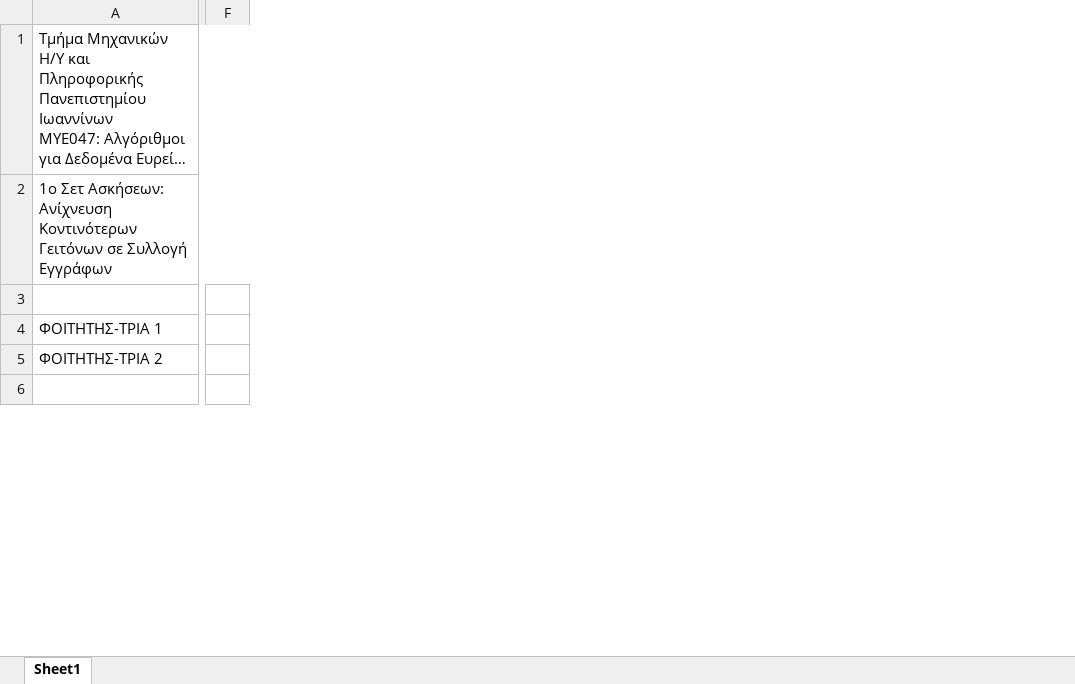
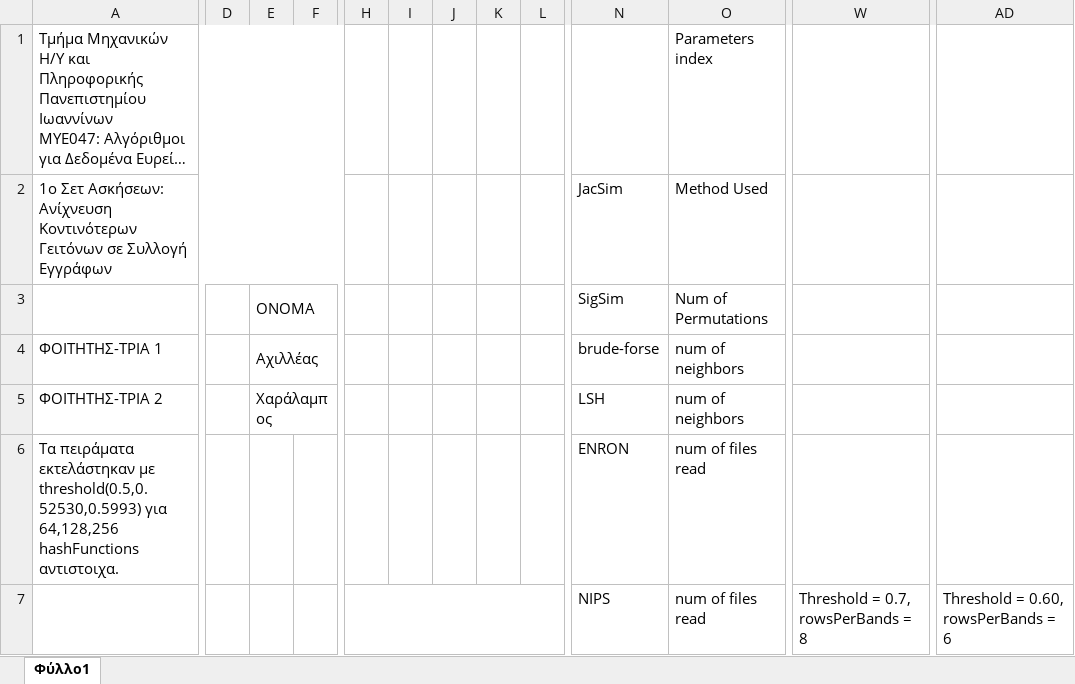
Before and after one commit to acmwl/BigDataLab1, an Excel workbook: LAB-1_EXPERIMENTS_TEMPLATE.xlsx, sheet Φύλλο1, drawn as a sheet; only a part is shown, gaps mark what is left out; long unchanged cells end in …; values as stored, in another font and other column widths than the file's, no cell formats; table styles not drawn; removed rows and columns are numbered as before the commit, all else as after; rows hold the shown columns only; the diff covers the shown part only; the diff names each change by its address in the sheet, - before the commit and + after, or states it on an @@ line.

```diff
--- a/LAB-1_EXPERIMENTS_TEMPLATE.xlsx (sheet Φύλλο1)
+++ b/LAB-1_EXPERIMENTS_TEMPLATE.xlsx (sheet Φύλλο1)
-sheet tab: Sheet1
+sheet tab: Φύλλο1
+column D, empty
+column E, rows 3-4: ΟΝΟΜΑ | Αχιλλέας
+column F, empty
+column H, empty
+column I, empty
+column J, empty
+column K, empty
+column L, empty
+column N, rows 2-4: JacSim | SigSim | brude-forse; rows 6-7: ENRON | NIPS
+column O, rows 1-4: Parameters index | Method Used | Num of Permutations | num of neighbors; rows 6-7: num of files read | num of files read
+column W, row 7: Threshold = 0.7, rowsPerBands = 8
+column AD, row 7: Threshold = 0.60, rowsPerBands = 6
-column F, empty
-A1:F1 merged
+A1:F1 merged
-A2:F2 merged
+A2:F2 merged
+row 5: ΦΟΙΤΗΤΗΣ-ΤΡΙΑ 2 |  | Χαράλαμπος |  |  |  |  |  |  | LSH | num of neighbors
-A6: ΦΟΙΤΗΤΗΣ-ΤΡΙΑ 2
+A6: Τα πειράματα εκτελάστηκαν με threshold(0.5,0.52530,0.5993) για 64,128,256 hashFunctions αντιστοιχα.
-row 7: (empty)
+row 7:  |  |  |  |  |  |  |  |  | NIPS | num of files read | Threshold = 0.7, rowsPerBands = 8 | Threshold = 0.60, rowsPerBands = 6
```
Also changed, not shown: 42 added rows, 4 removed rows, 3 moved rows, 43 added columns, 1 removed column, 24 edited cells and merged cells elsewhere in this sheet, cell formats, 3 other files.
